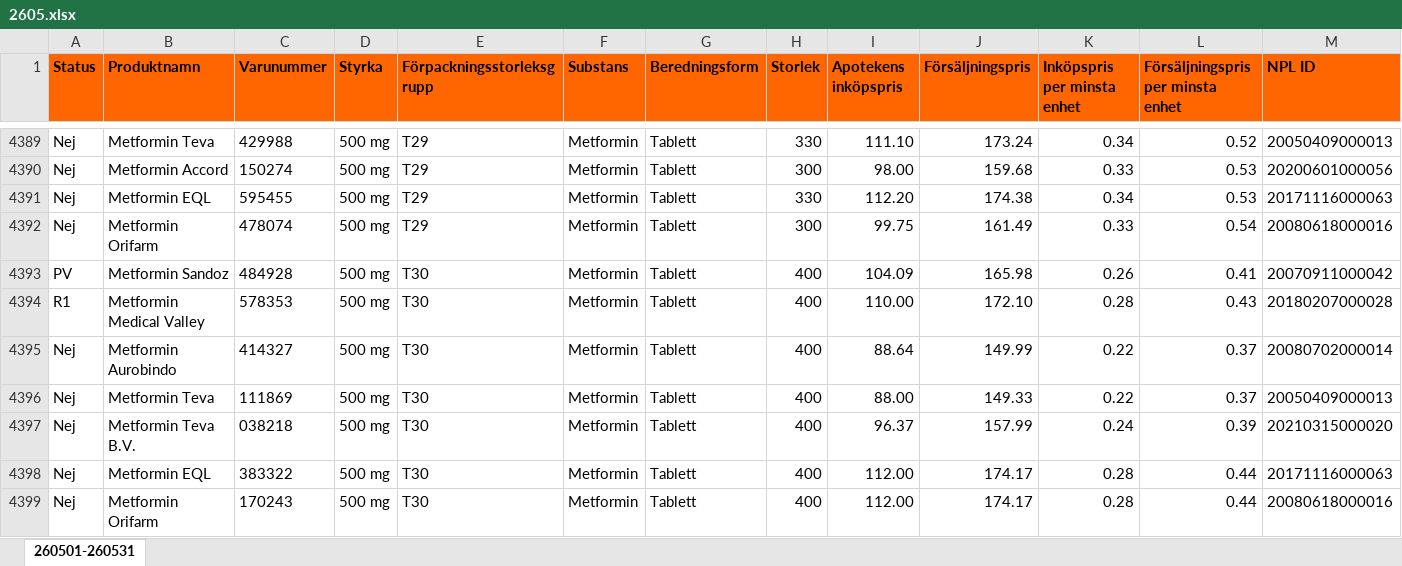
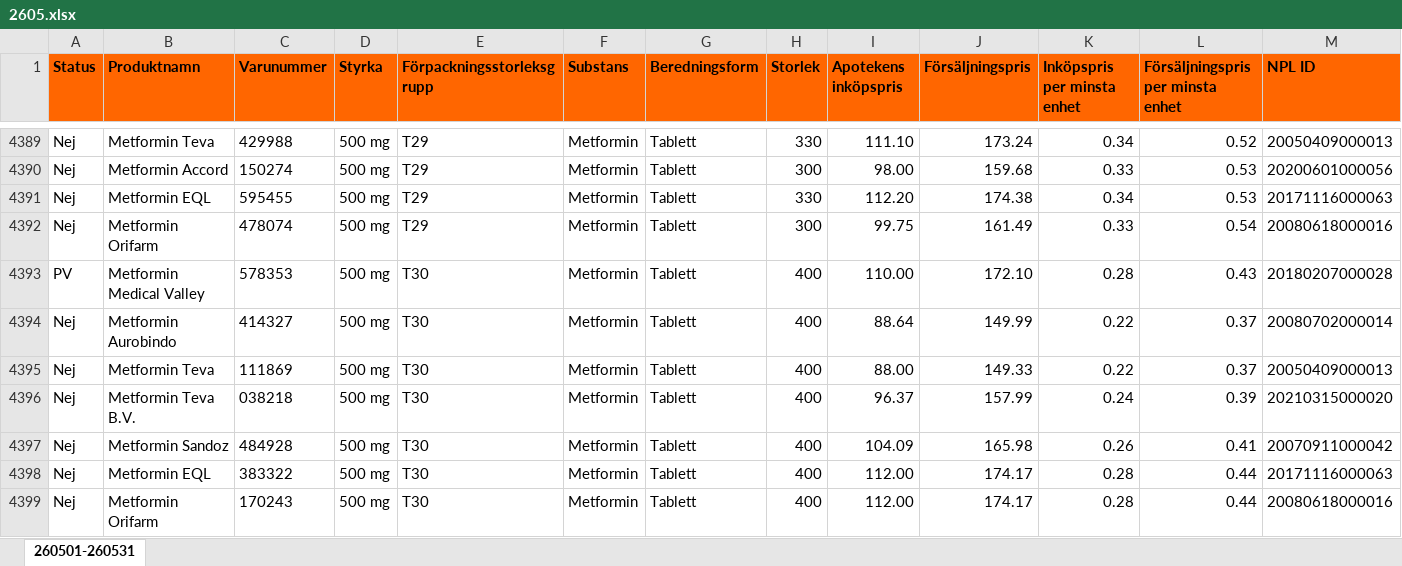
Before and after one commit to pontuscedrell/pillpris, an Excel workbook: data/2605.xlsx, sheet 260501-260531, drawn as a sheet; only a part is shown, gaps mark what is left out; values as stored, in another font and other column widths than the file's, no borders; conditional formats not drawn; removed rows and columns are numbered as before the commit, all else as after; rows hold the shown columns only; the diff names each change by its address in the sheet, - before the commit and + after, or states it on an @@ line.

Commit message:
Automated TLV data update: 2026-05-13T07:45:05Z

```diff
--- a/data/2605.xlsx (sheet 260501-260531)
+++ b/data/2605.xlsx (sheet 260501-260531)
-row 4393: PV | Metformin Sandoz | 484928 | 500 mg | T30 | Metformin | Tablett | 400 | 104.09 | 165.98 | 0.26 | 0.41 | 20070911000042
-A4393 (Status): R1
+A4393 (Status): PV
+row 4397: Nej | Metformin Sandoz | 484928 | 500 mg | T30 | Metformin | Tablett | 400 | 104.09 | 165.98 | 0.26 | 0.41 | 20070911000042
```
Also changed, not shown: 7 other files.
